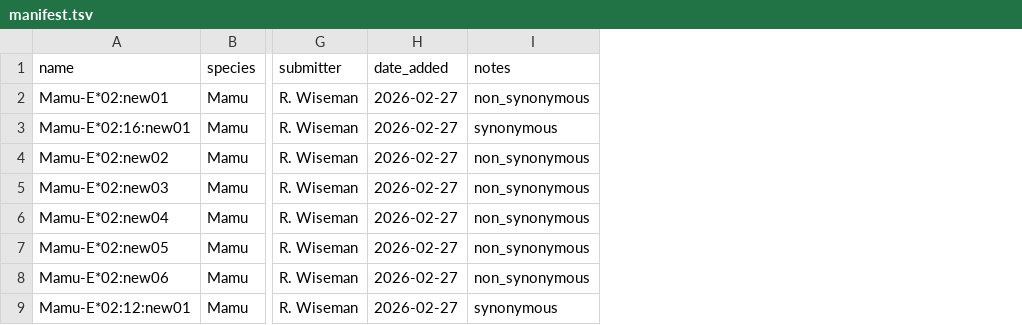
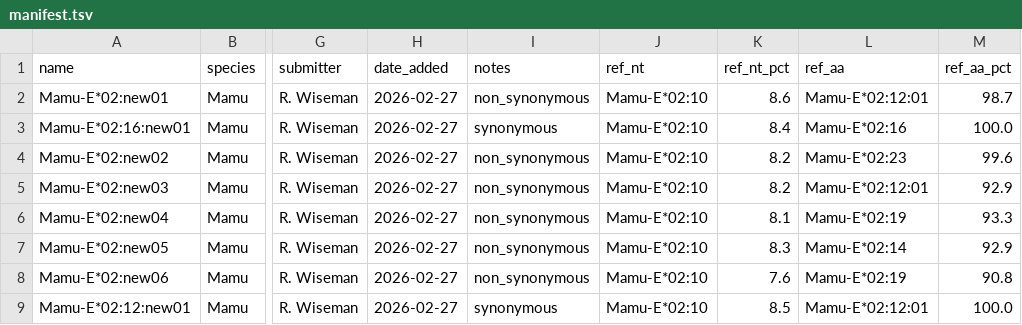
Before and after one commit to dholab/nhp-immunogenomics, a TSV file: provisional/manifest.tsv, drawn as a sheet; only a part is shown, gaps mark what is left out; the diff names each change by its address in the sheet, - before the commit and + after, or states it on an @@ line.

```diff
--- a/provisional/manifest.tsv
+++ b/provisional/manifest.tsv
+column J (ref_nt), rows 2-9: all Mamu-E*02:10
+column K (ref_nt_pct), rows 2-9: 8.6 | 8.4 | 8.2 | 8.2 | 8.1 | 8.3 | 7.6 | 8.5
+column L (ref_aa), rows 2-9: Mamu-E*02:12:01 | Mamu-E*02:16 | Mamu-E*02:23 | Mamu-E*02:12:01 | Mamu-E*02:19 | Mamu-E*02:14 | Mamu-E*02:19 | Mamu-E*02:12:01
+column M (ref_aa_pct), rows 2-9: 98.7 | 100.0 | 99.6 | 92.9 | 93.3 | 92.9 | 90.8 | 100.0
```
Also changed, not shown: 5 other files.
